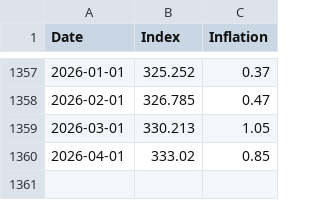
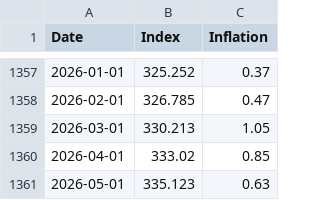
Before and after one commit to datasets/cpi-us, a CSV file: data/cpiai.csv, drawn as a sheet; only a part is shown, gaps mark what is left out; the diff names each change by its address in the sheet, - before the commit and + after, or states it on an @@ line.

```diff
--- a/data/cpiai.csv
+++ b/data/cpiai.csv
+row 1361: 2026-05-01 | 335.123 | 0.63
```
